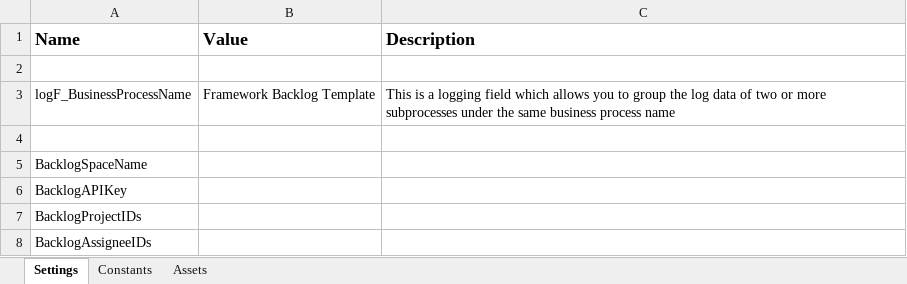
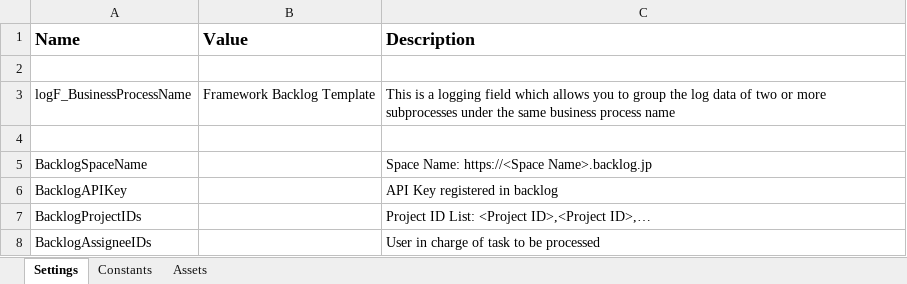
Before and after one commit to miyaichi/ReFramework-Template-Backlog-Transaction, an Excel workbook: Data/Config.xlsx, sheet Settings, drawn as a sheet; values as stored, in another font and other column widths than the file's, no borders; the diff names each change by its address in the sheet, - before the commit and + after, or states it on an @@ line.

```diff
--- a/Data/Config.xlsx (sheet Settings)
+++ b/Data/Config.xlsx (sheet Settings)
-C5 (Description): (empty)
+C5 (Description): Space Name: https://<Space Name>.backlog.jp
-C6 (Description): (empty)
+C6 (Description): API Key registered in backlog
-C7 (Description): (empty)
+C7 (Description): Project ID List: <Project ID>,<Project ID>,…
-C8 (Description): (empty)
+C8 (Description): User in charge of task to be processed
```
Also changed, not shown: 5 other files.
